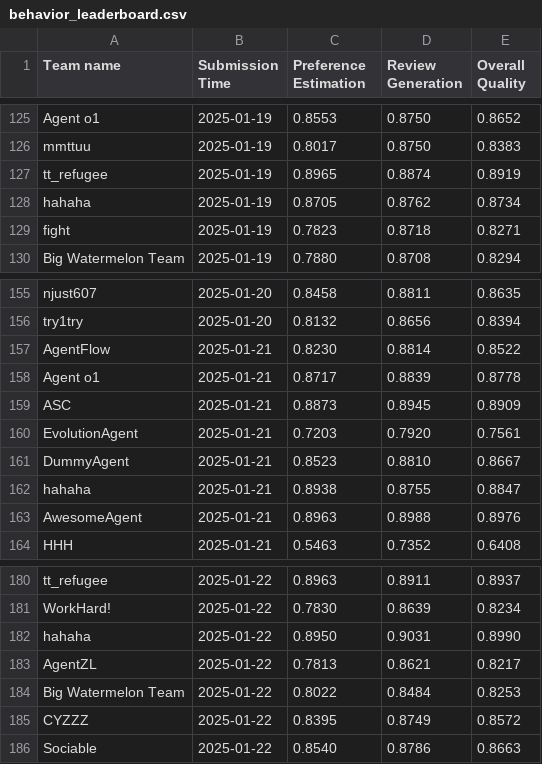
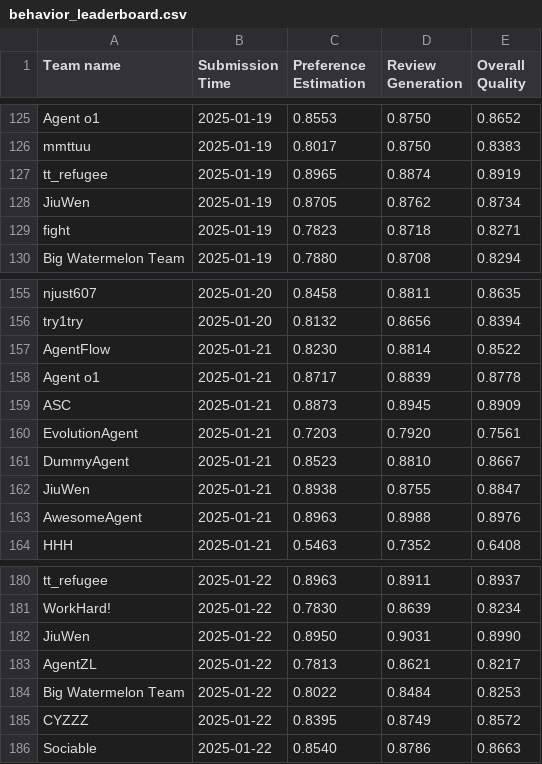
Before and after one commit to yeon-ee/AgentSocietyChallenge, a CSV file: docs/assets/data/behavior_leaderboard.csv, drawn as a sheet; only a part is shown, gaps mark what is left out; the diff covers the shown part only.

```diff
--- a/docs/assets/data/behavior_leaderboard.csv
+++ b/docs/assets/data/behavior_leaderboard.csv
@@ -127,3 +127,3 @@ mmttuu,2025-01-19,0.8017,0.8750,0.8383
 tt_refugee,2025-01-19,0.8965,0.8874,0.8919
-hahaha,2025-01-19,0.8705,0.8762,0.8734
+JiuWen,2025-01-19,0.8705,0.8762,0.8734
 fight,2025-01-19,0.7823,0.8718,0.8271
@@ -161,3 +161,3 @@ EvolutionAgent,2025-01-21,0.7203,0.7920,0.7561
 DummyAgent,2025-01-21,0.8523,0.8810,0.8667
-hahaha,2025-01-21,0.8938,0.8755,0.8847
+JiuWen,2025-01-21,0.8938,0.8755,0.8847
 AwesomeAgent,2025-01-21,0.8963,0.8988,0.8976
@@ -181,3 +181,3 @@ tt_refugee,2025-01-22,0.8963,0.8911,0.8937
 WorkHard!,2025-01-22,0.7830,0.8639,0.8234
-hahaha,2025-01-22,0.8950,0.9031,0.8990
+JiuWen,2025-01-22,0.8950,0.9031,0.8990
 AgentZL,2025-01-22,0.7813,0.8621,0.8217
```
Also changed, not shown: 22 added rows and 6 edited cells elsewhere in this file, docs/assets/data/recommendation_leaderboard.csv.
